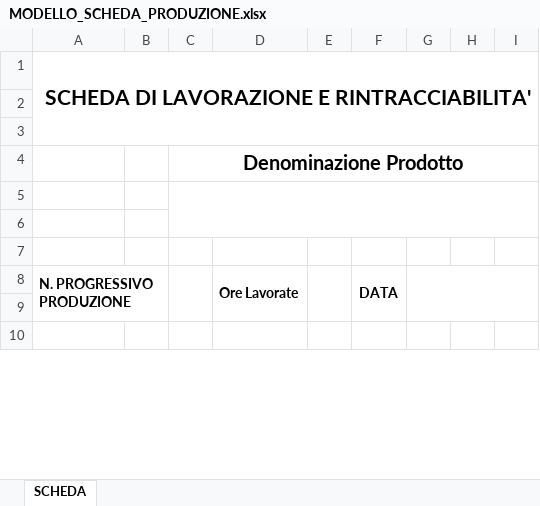
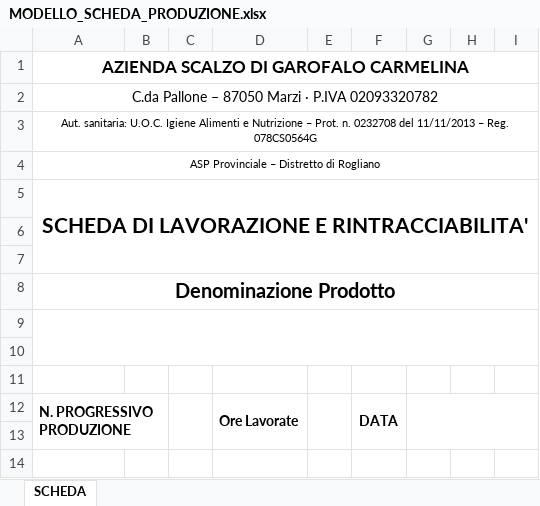
Before and after one commit to Deoame/produzione, an Excel workbook: MODELLO_SCHEDA_PRODUZIONE.xlsx, sheet SCHEDA, drawn as a sheet; only a part is shown; values as stored, in another font and other column widths than the file's, no borders; removed rows and columns are numbered as before the commit, all else as after; the diff names each change by its address in the sheet, - before the commit and + after, or states it on an @@ line.

```diff
--- a/MODELLO_SCHEDA_PRODUZIONE.xlsx (sheet SCHEDA)
+++ b/MODELLO_SCHEDA_PRODUZIONE.xlsx (sheet SCHEDA)
+row 1: AZIENDA SCALZO DI GAROFALO CARMELINA
+row 2: C.da Pallone – 87050 Marzi · P.IVA 02093320782
+row 3: Aut. sanitaria: U.O.C. Igiene Alimenti e Nutrizione – Prot. n. 0232708 del 11/11/2013 – Reg. 078CS0564G
+row 4: ASP Provinciale – Distretto di Rogliano
-A5 alignment: right
+A5 alignment: center
-row 4:  |  | Denominazione Prodotto
+row 8: Denominazione Prodotto
+A9:I10 merged
-C5:I6 merged
```
Also changed, not shown: MODELLO_clean.xlsx, 3 other files.
